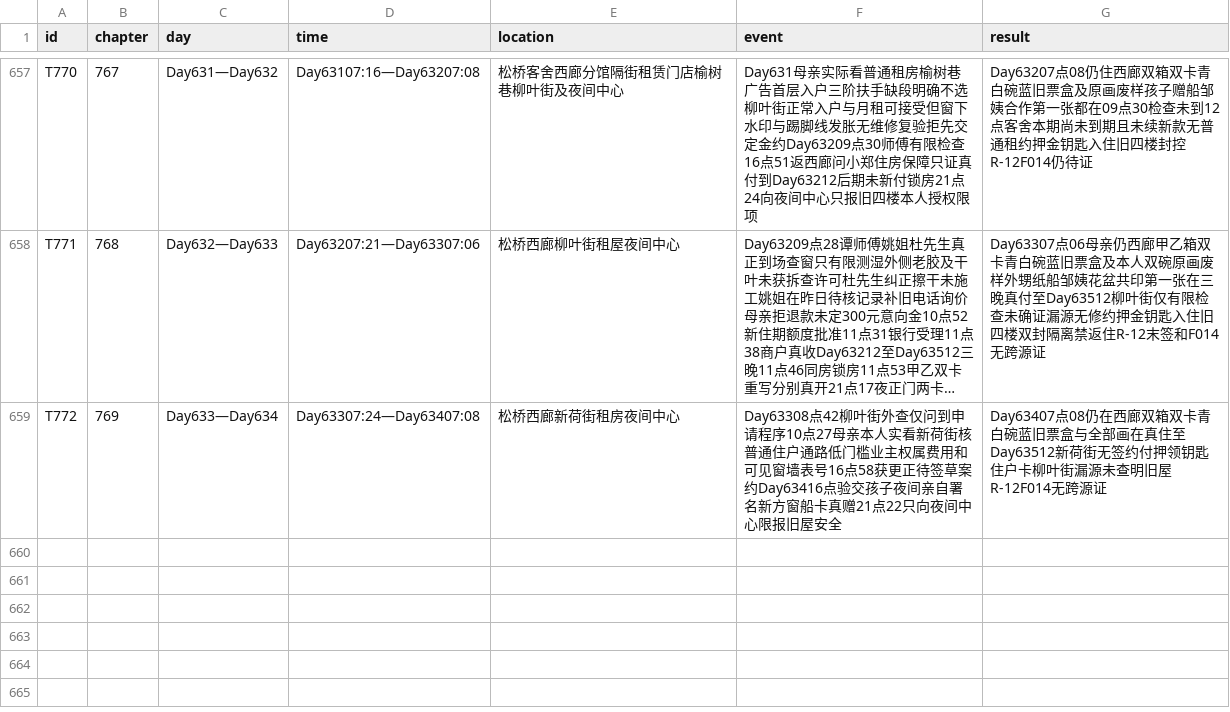
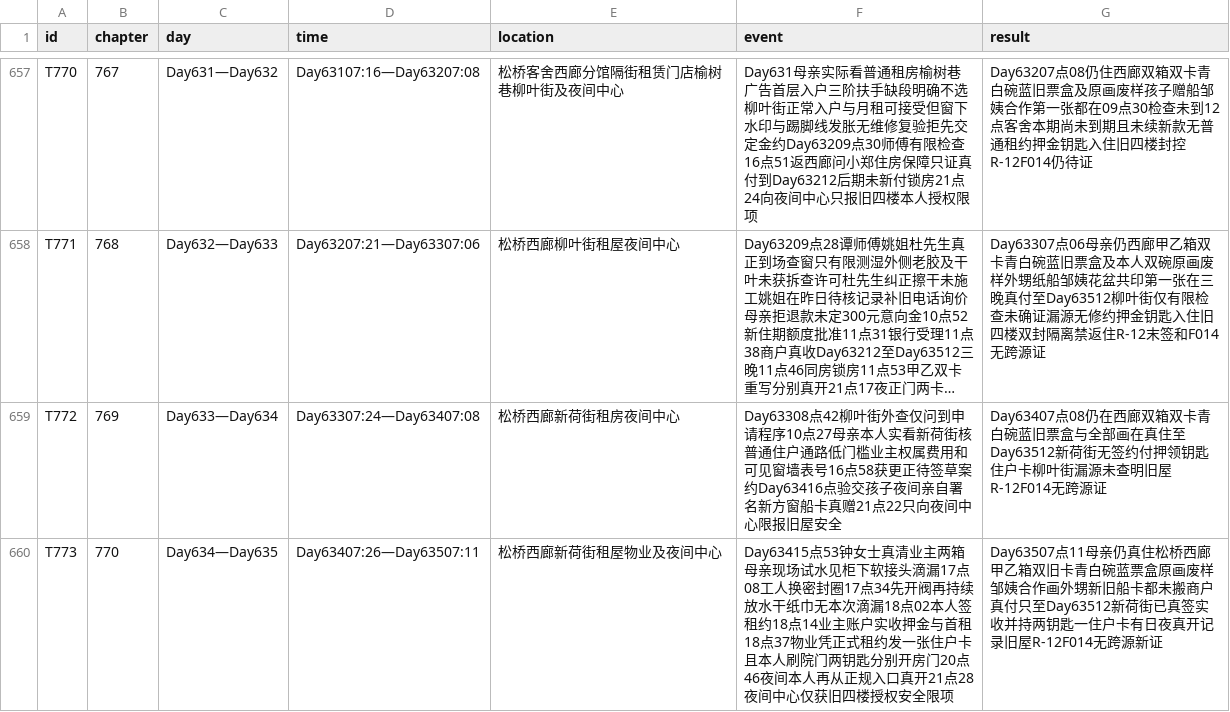
Before and after one commit to GcMin/fanqie-novel, a CSV file: memory/timeline.csv, drawn as a sheet; only a part is shown, gaps mark what is left out; long unchanged cells end in …; the diff names each change by its address in the sheet, - before the commit and + after, or states it on an @@ line.

Commit message:
Audit 770: new-SHA Reader and QA, Memory, ready

```diff
--- a/memory/timeline.csv
+++ b/memory/timeline.csv
+row 660: T773 | 770 | Day634—Day635 | Day63407:26—Day63507:11 | 松桥西廊新荷街租屋物业及夜间中心 | Day63415点53钟女士真清业主两箱母亲现场试水见柜下软接头滴漏17点08工人换密封圈17点34先开阀再持续放水干纸巾无本次滴漏18点02本人签租约18点14业主账户实收押金与首租18点37物业凭正式租约发一张住户卡且本人刷院门两钥匙分别开房门20点46夜间本人再从正规入口真开21点28夜间中心仅获旧四楼授权安全限项 | Day63507点11母亲仍真住松桥西廊甲乙箱双旧卡青白碗蓝票盒原画废样邹姨合作画外甥新旧船卡都未搬商户真付只至Day63512新荷街已真签实收并持两钥匙一住户卡有日夜真开记录旧屋R-12F014无跨源新证
```
Also changed, not shown: memory/foreshadowing.csv, plans/chapter_plan.csv, 11 other files.
